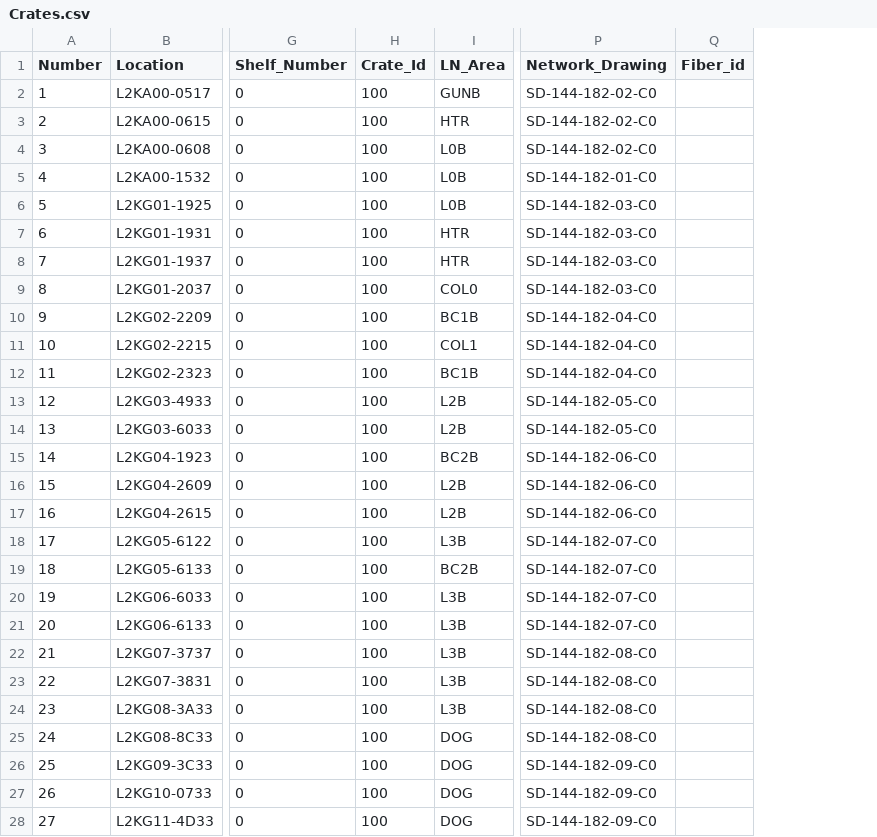
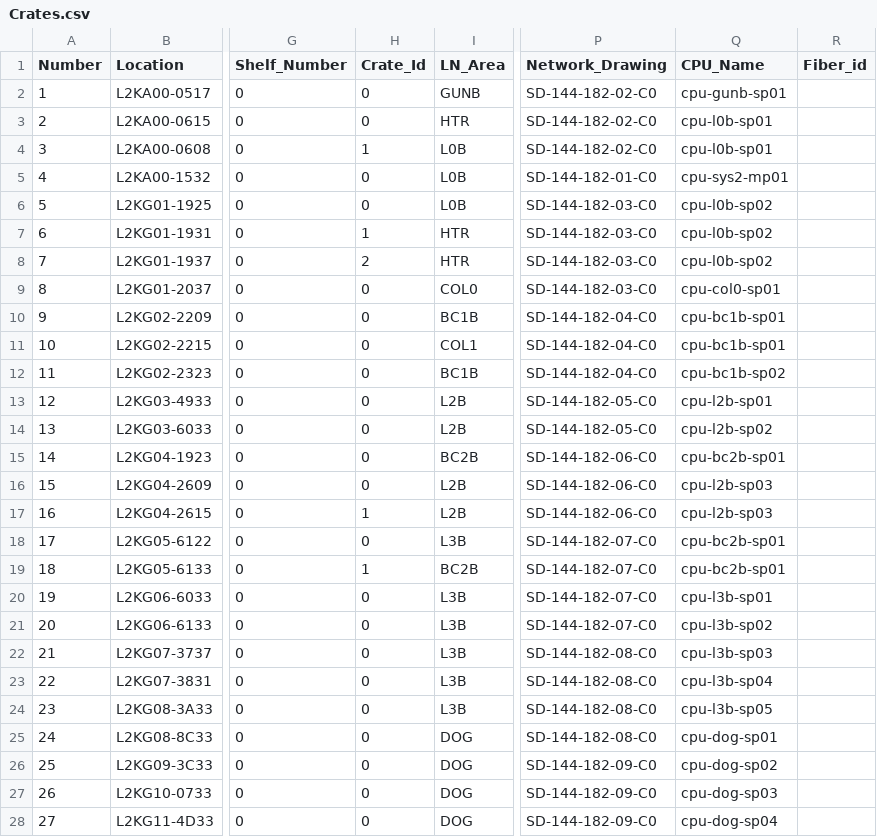
Before and after one commit to slaclab/mps_database, a CSV file: import/Crates.csv, drawn as a sheet; only a part is shown, gaps mark what is left out; the diff covers the shown part only; the diff names each change by its address in the sheet, - before the commit and + after, or states it on an @@ line.

```diff
--- a/import/Crates.csv
+++ b/import/Crates.csv
+column Q (CPU_Name), rows 2-28: cpu-gunb-sp01 | cpu-l0b-sp01 | cpu-l0b-sp01 | cpu-sys2-mp01 | cpu-l0b-sp02 | cpu-l0b-sp02 | cpu-l0b-sp02 | cpu-col0-sp01 | cpu-bc1b-sp01 | cpu-bc1b-sp01 | cpu-bc1b-sp02 | cpu-l2b-sp01 | cpu-l2b-sp02 | cpu-bc2b-sp01 | cpu-l2b-sp03 | cpu-l2b-sp03 | cpu-bc2b-sp01 | cpu-bc2b-sp01 | cpu-l3b-sp01 | cpu-l3b-sp02 | cpu-l3b-sp03 | cpu-l3b-sp04 | cpu-l3b-sp05 | cpu-dog-sp01 | cpu-dog-sp02 | cpu-dog-sp03 | cpu-dog-sp04
-H2:H3 (Crate_Id): 100
+H2:H3 (Crate_Id): 0
-H4 (Crate_Id): 100
+H4 (Crate_Id): 1
-H5:H6 (Crate_Id): 100
+H5:H6 (Crate_Id): 0
-H7 (Crate_Id): 100
+H7 (Crate_Id): 1
-H8 (Crate_Id): 100
+H8 (Crate_Id): 2
-H9:H16 (Crate_Id): 100
+H9:H16 (Crate_Id): 0
-H17 (Crate_Id): 100
+H17 (Crate_Id): 1
-H18 (Crate_Id): 100
+H18 (Crate_Id): 0
-H19 (Crate_Id): 100
+H19 (Crate_Id): 1
-H20:H28 (Crate_Id): 100
+H20:H28 (Crate_Id): 0
```
Also changed, not shown: 62 edited cells elsewhere in this file, import/AppCards.csv, import/AppTypes.csv, 4 other files.
